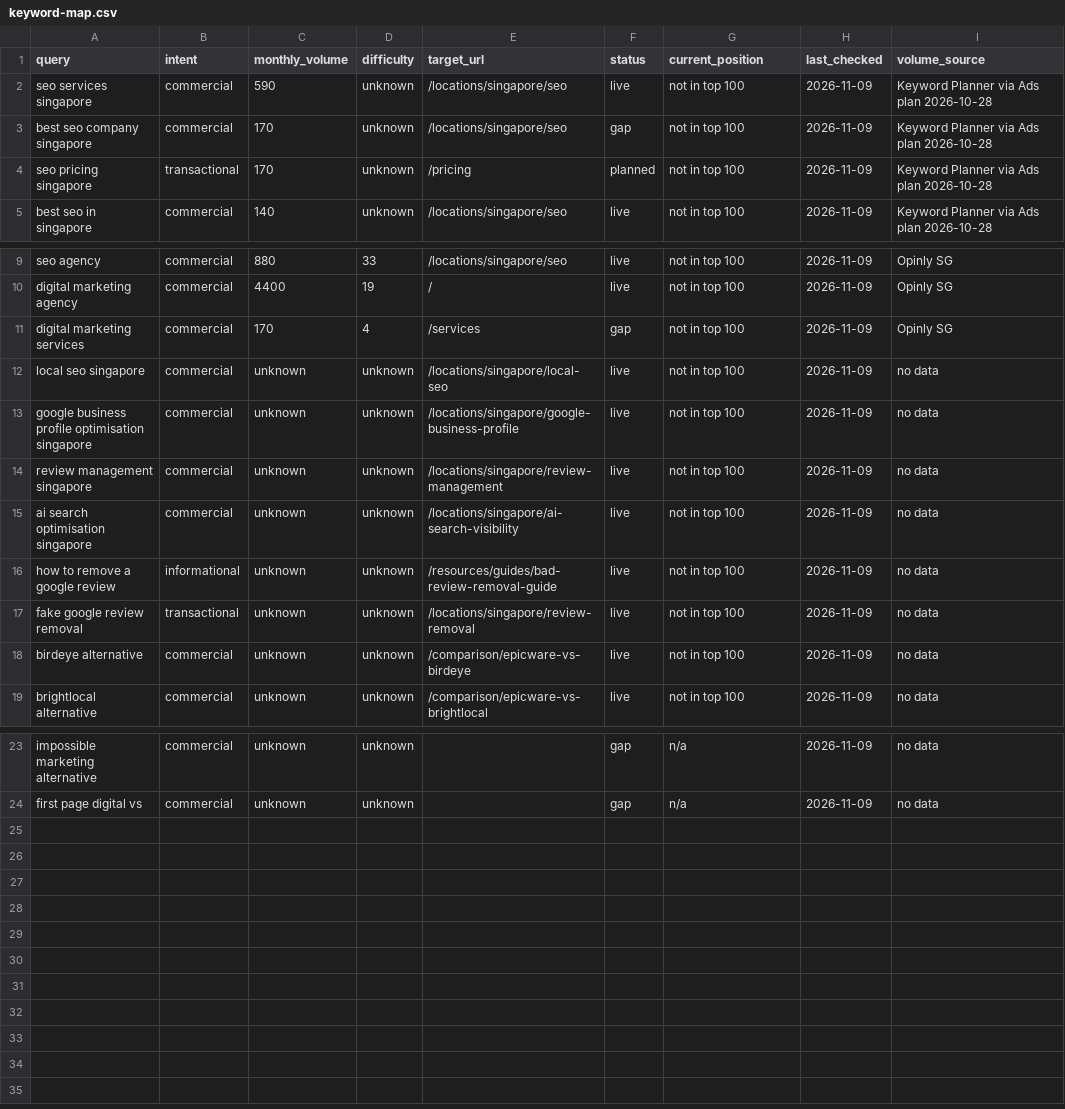
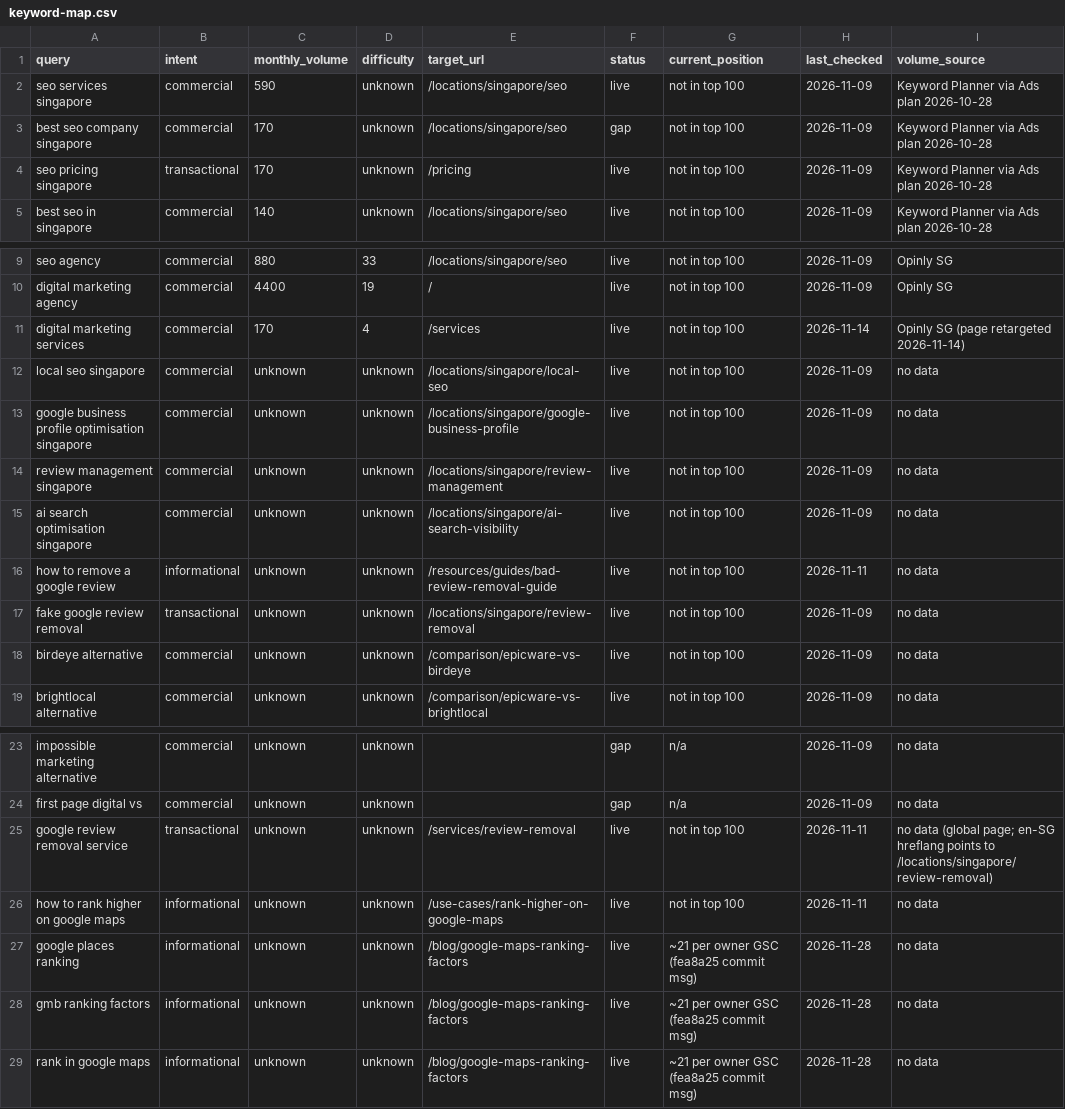
Before and after one commit to goepicware/epicware-next, a CSV file: seo/keyword-map.csv, drawn as a sheet; only a part is shown, gaps mark what is left out.

Commit message:
docs: SEO daily 2026-11-28 — log, backlog 29-30, keyword map rows

```diff
--- a/seo/keyword-map.csv
+++ b/seo/keyword-map.csv
@@ -3,3 +3,3 @@ seo services singapore,commercial,590,unknown,/locations/singapore/seo,live,not
 best seo company singapore,commercial,170,unknown,/locations/singapore/seo,gap,not in top 100,2026-11-09,Keyword Planner via Ads plan 2026-10-28
-seo pricing singapore,transactional,170,unknown,/pricing,planned,not in top 100,2026-11-09,Keyword Planner via Ads plan 2026-10-28
+seo pricing singapore,transactional,170,unknown,/pricing,live,not in top 100,2026-11-09,Keyword Planner via Ads plan 2026-10-28
 best seo in singapore,commercial,140,unknown,/locations/singapore/seo,live,not in top 100,2026-11-09,Keyword Planner via Ads plan 2026-10-28
@@ -10,3 +10,3 @@ seo agency,commercial,880,33,/locations/singapore/seo,live,not in top 100,2026-1
 digital marketing agency,commercial,4400,19,/,live,not in top 100,2026-11-09,Opinly SG
-digital marketing services,commercial,170,4,/services,gap,not in top 100,2026-11-09,Opinly SG
+digital marketing services,commercial,170,4,/services,live,not in top 100,2026-11-14,Opinly SG (page retargeted 2026-11-14)
 local seo singapore,commercial,unknown,unknown,/locations/singapore/local-seo,live,not in top 100,2026-11-09,no data
@@ -15,3 +15,3 @@ review management singapore,commercial,unknown,unknown,/locations/singapore/revi
 ai search optimisation singapore,commercial,unknown,unknown,/locations/singapore/ai-search-visibility,live,not in top 100,2026-11-09,no data
-how to remove a google review,informational,unknown,unknown,/resources/guides/bad-review-removal-guide,live,not in top 100,2026-11-09,no data
+how to remove a google review,informational,unknown,unknown,/resources/guides/bad-review-removal-guide,live,not in top 100,2026-11-11,no data
 fake google review removal,transactional,unknown,unknown,/locations/singapore/review-removal,live,not in top 100,2026-11-09,no data
@@ -24 +24,6 @@ impossible marketing alternative,commercial,unknown,unknown,,gap,n/a,2026-11-09,
 first page digital vs,commercial,unknown,unknown,,gap,n/a,2026-11-09,no data
+google review removal service,transactional,unknown,unknown,/services/review-removal,live,not in top 100,2026-11-11,no data (global page; en-SG hreflang points to /locations/singapore/review-removal)
+how to rank higher on google maps,informational,unknown,unknown,/use-cases/rank-higher-on-google-maps,live,not in top 100,2026-11-11,no data
+google places ranking,informational,unknown,unknown,/blog/google-maps-ranking-factors,live,~21 per owner GSC (fea8a25 commit msg),2026-11-28,no data
+gmb ranking factors,informational,unknown,unknown,/blog/google-maps-ranking-factors,live,~21 per owner GSC (fea8a25 commit msg),2026-11-28,no data
+rank in google maps,informational,unknown,unknown,/blog/google-maps-ranking-factors,live,~21 per owner GSC (fea8a25 commit msg),2026-11-28,no data
```
Also changed, not shown: 9 other files.
